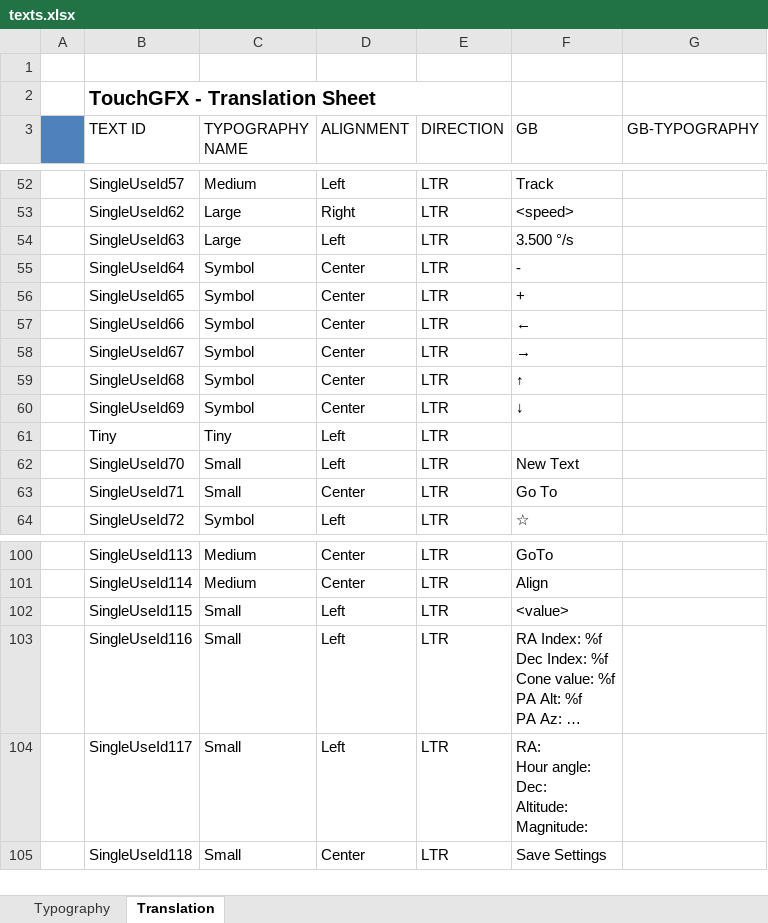
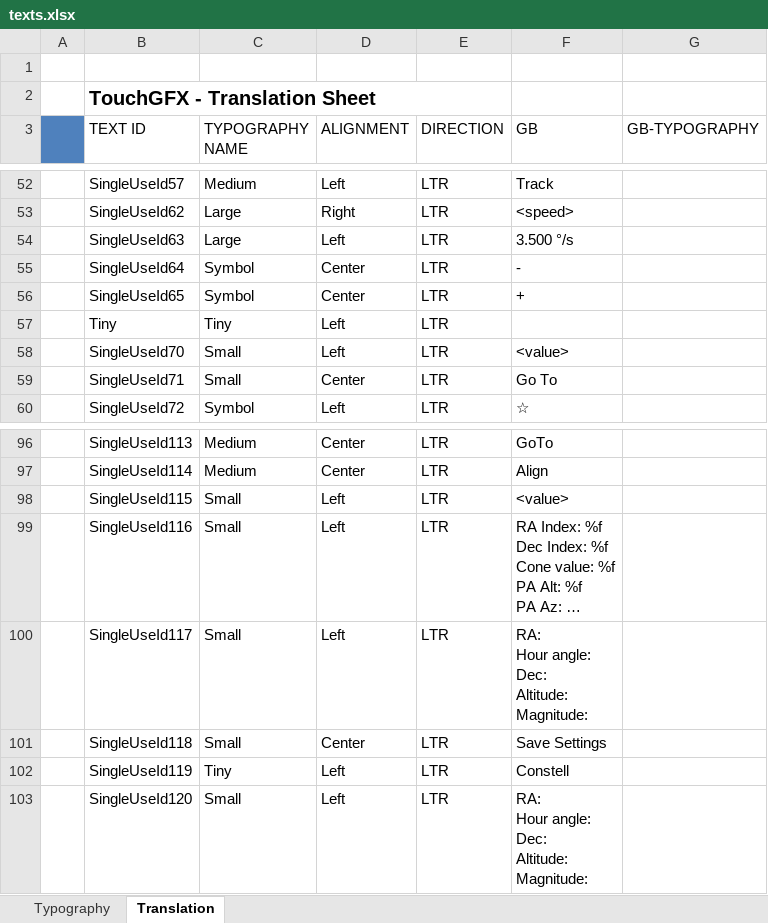
Before and after one commit to caoyuan96421/mbed-gui, an Excel workbook: touchgfx/assets/texts/texts.xlsx, sheet Translation, drawn as a sheet; only a part is shown, gaps mark what is left out; long unchanged cells end in …; values as stored, in another font and other column widths than the file's, no borders; removed rows and columns are numbered as before the commit, all else as after; ↵ is a line break in a cell; the diff names each change by its address in the sheet, - before the commit and + after, or states it on an @@ line.

```diff
--- a/touchgfx/assets/texts/texts.xlsx (sheet Translation)
+++ b/touchgfx/assets/texts/texts.xlsx (sheet Translation)
-row 57:  | SingleUseId66 | Symbol | Center | LTR | ←
-row 58:  | SingleUseId67 | Symbol | Center | LTR | →
-row 59:  | SingleUseId68 | Symbol | Center | LTR | ↑
-row 60:  | SingleUseId69 | Symbol | Center | LTR | ↓
-F58 (GB): New Text
+F58 (GB): <value>
+row 102:  | SingleUseId119 | Tiny | Left | LTR | Constell
+row 103:  | SingleUseId120 | Small | Left | LTR | RA: ↵ Hour angle: ↵ Dec: ↵ Altitude: ↵ Magnitude:
```
Also changed, not shown: 54 other files.
